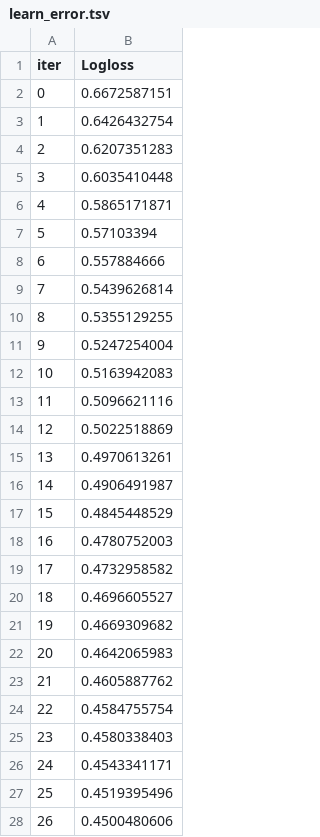
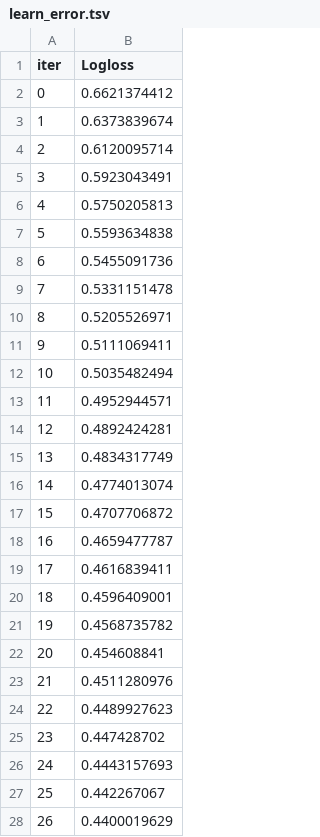
Before and after one commit to jobayer-mojumder/titanic-kaggle, a TSV file: CatBoost/catboost_info/learn_error.tsv, drawn as a sheet; only a part is shown; the diff covers the shown part only.

```diff
--- a/CatBoost/catboost_info/learn_error.tsv
+++ b/CatBoost/catboost_info/learn_error.tsv
@@ -1,28 +1,28 @@
 iter	Logloss
-0	0.6672587151
-1	0.6426432754
-2	0.6207351283
-3	0.6035410448
-4	0.5865171871
-5	0.57103394
-6	0.557884666
-7	0.5439626814
-8	0.5355129255
-9	0.5247254004
-10	0.5163942083
-11	0.5096621116
-12	0.5022518869
-13	0.4970613261
-14	0.4906491987
-15	0.4845448529
-16	0.4780752003
-17	0.4732958582
-18	0.4696605527
-19	0.4669309682
-20	0.4642065983
-21	0.4605887762
-22	0.4584755754
-23	0.4580338403
-24	0.4543341171
-25	0.4519395496
-26	0.4500480606
+0	0.6621374412
+1	0.6373839674
+2	0.6120095714
+3	0.5923043491
+4	0.5750205813
+5	0.5593634838
+6	0.5455091736
+7	0.5331151478
+8	0.5205526971
+9	0.5111069411
+10	0.5035482494
+11	0.4952944571
+12	0.4892424281
+13	0.4834317749
+14	0.4774013074
+15	0.4707706872
+16	0.4659477787
+17	0.4616839411
+18	0.4596409001
+19	0.4568735782
+20	0.454608841
+21	0.4511280976
+22	0.4489927623
+23	0.447428702
+24	0.4443157693
+25	0.442267067
+26	0.4400019629
```
Also changed, not shown: 73 edited cells elsewhere in this file, CatBoost/catboost_info/time_left.tsv, 15 other files.
